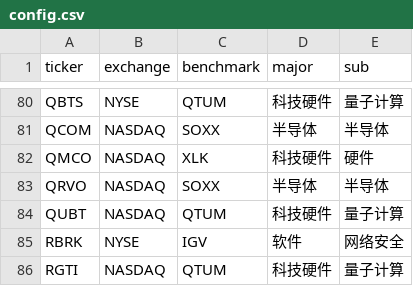
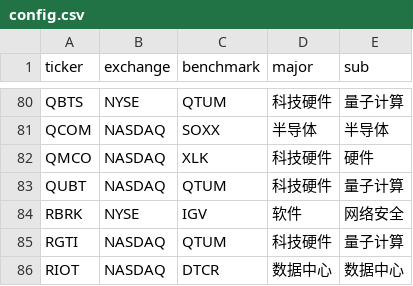
Before and after one commit to coopofficialaaron-cmd/Trend_Tracking_Cld, a CSV file: config.csv, drawn as a sheet; only a part is shown, gaps mark what is left out; the shorter side is filled out with more unchanged rows; the diff names each change by its address in the sheet, - before the commit and + after, or states it on an @@ line.

Commit message:
Update config.csv

```diff
--- a/config.csv
+++ b/config.csv
-row 83: QRVO | NASDAQ | SOXX | 半导体 | 半导体
```
